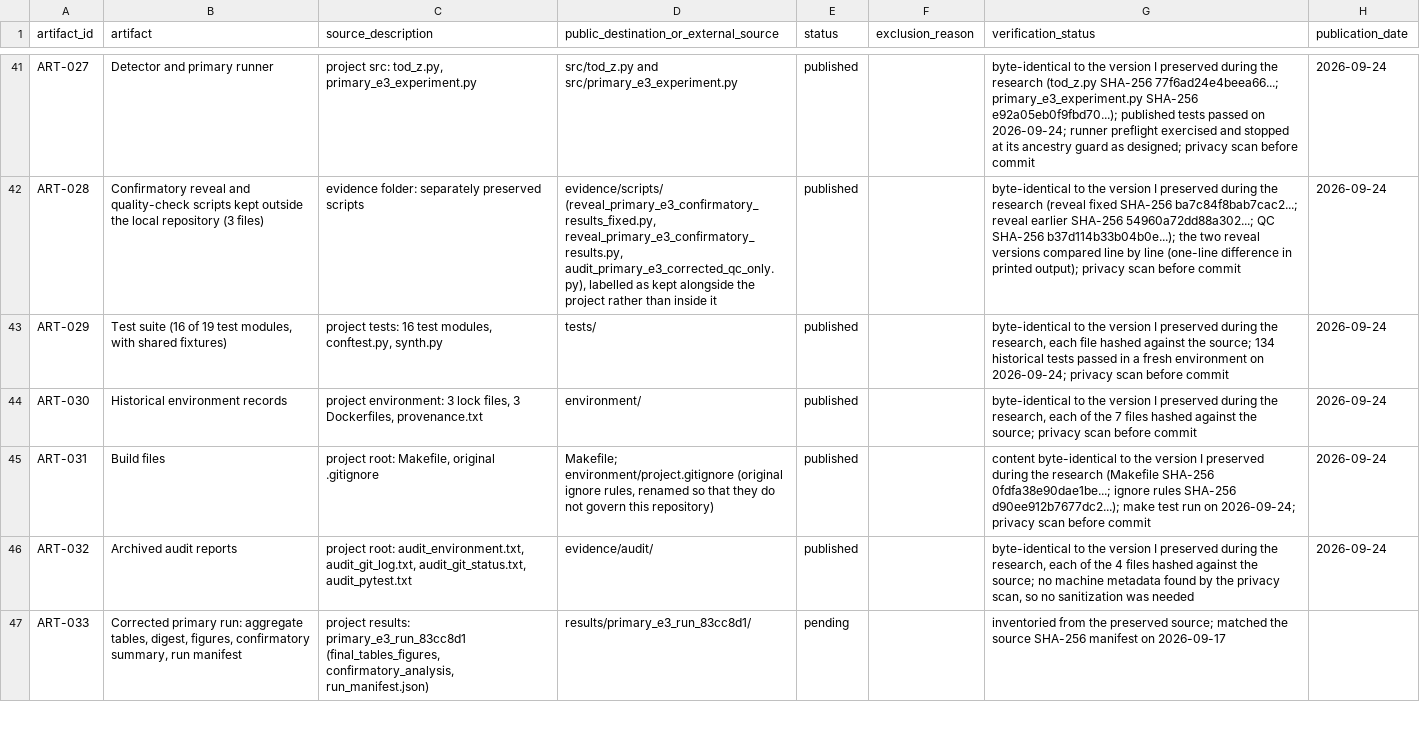
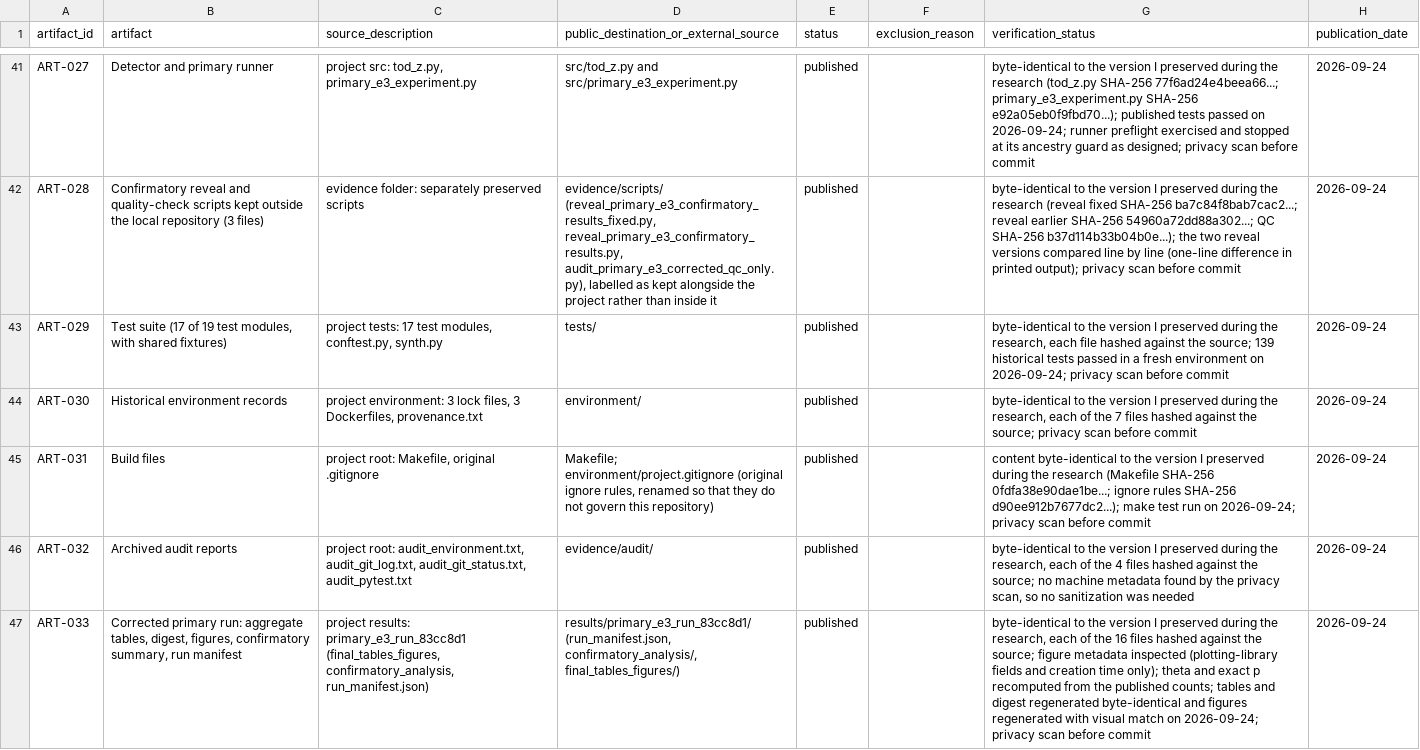
Before and after one commit to hassanjalal789/wearable-infection-sampling-study, a CSV file: evidence/PUBLICATION_MANIFEST.csv, drawn as a sheet; only a part is shown, gaps mark what is left out; the diff covers the shown part only; the diff names each change by its address in the sheet, - before the commit and + after, or states it on an @@ line.

Commit message:
archive: publish corrected primary and sensitivity results

```diff
--- a/evidence/PUBLICATION_MANIFEST.csv
+++ b/evidence/PUBLICATION_MANIFEST.csv
-B43 (artifact): Test suite (16 of 19…
+B43 (artifact): Test suite (17 of 19…
-C43 (source_description): project tests: 16 test modules,…
+C43 (source_description): project tests: 17 test modules,…
-G43 (verification_status): …the source; 134 historical tests…
+G43 (verification_status): …the source; 139 historical tests…
-D47: results/primary_e3_run_83cc8d1/
+D47: results/primary_e3_run_83cc8d1/ (run_manifest.json, confirmatory_analysis/, final_tables_figures/)
-E47 (status): pending
+E47 (status): published
-G47 (verification_status): inventoried from the preserved source; matched the source SHA-256 manifest on 2026-09-17
+G47 (verification_status): byte-identical to the version I preserved during the research, each of the 16 files hashed against the source; figure metadata inspected (plotting-library fields and creation time only); theta and exact p recomputed from the published counts; tables and digest regenerated byte-identical and figures regenerated with visual match on 2026-09-24; privacy scan before commit
-H47 (publication_date): (empty)
+H47 (publication_date): 2026-09-24
```
Also changed, not shown: 1 added row and 15 edited cells elsewhere in this file, 30 other files.
